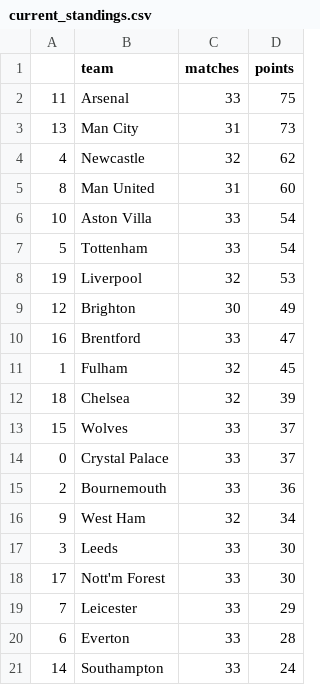
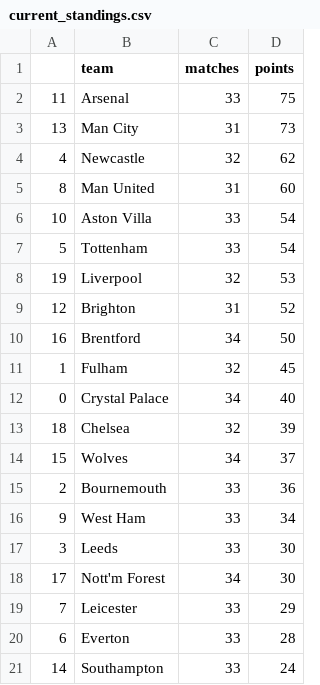
Before and after one commit to AndresNavarrete/football_predictor, a CSV file: data/forecast/current_standings.csv, drawn as a sheet.

```diff
--- a/data/forecast/current_standings.csv
+++ b/data/forecast/current_standings.csv
@@ -8,12 +8,12 @@
 19,Liverpool,32,53
-12,Brighton,30,49
-16,Brentford,33,47
+12,Brighton,31,52
+16,Brentford,34,50
 1,Fulham,32,45
+0,Crystal Palace,34,40
 18,Chelsea,32,39
-15,Wolves,33,37
-0,Crystal Palace,33,37
+15,Wolves,34,37
 2,Bournemouth,33,36
-9,West Ham,32,34
+9,West Ham,33,34
 3,Leeds,33,30
-17,Nott'm Forest,33,30
+17,Nott'm Forest,34,30
 7,Leicester,33,29
```
Also changed, not shown: data/forecast/standings.csv, data/ml/fixture.csv, 2 other files.
